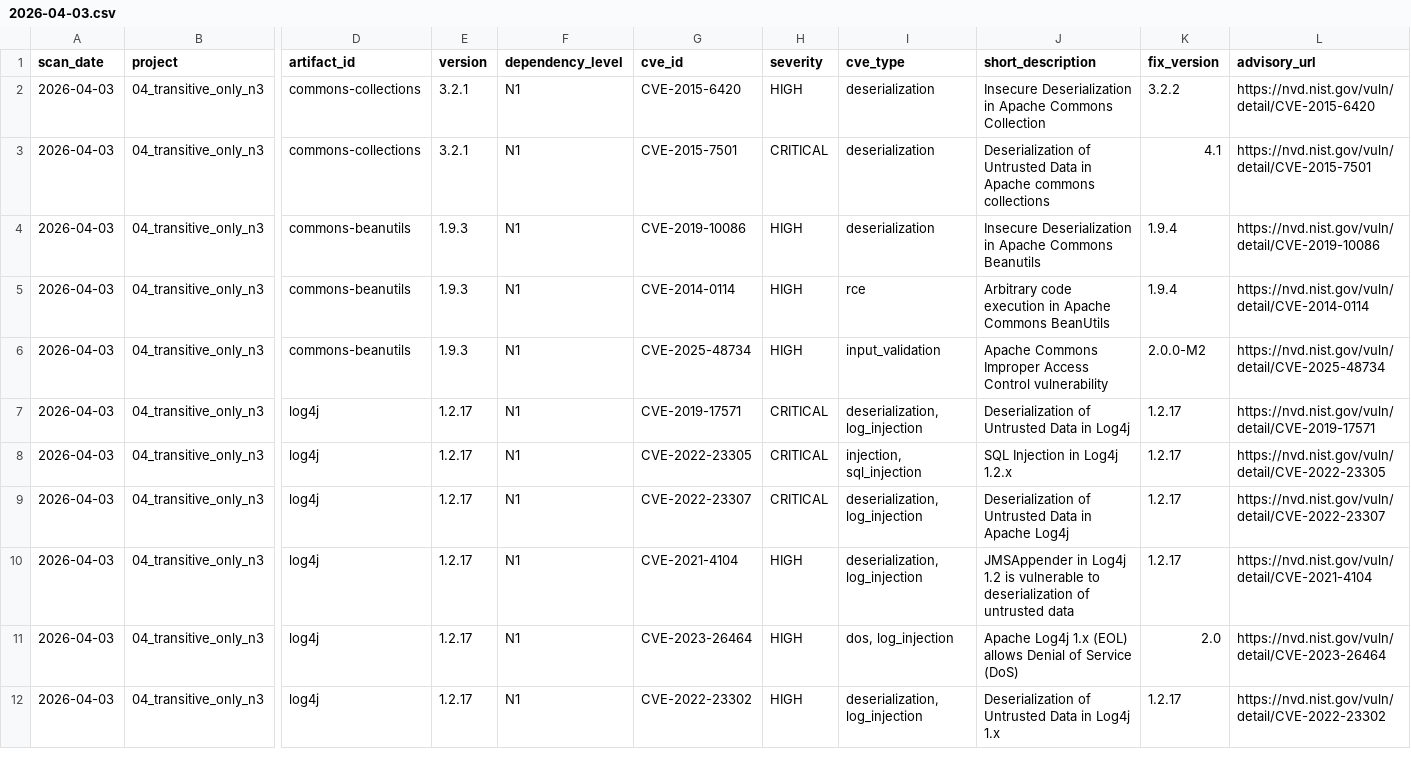
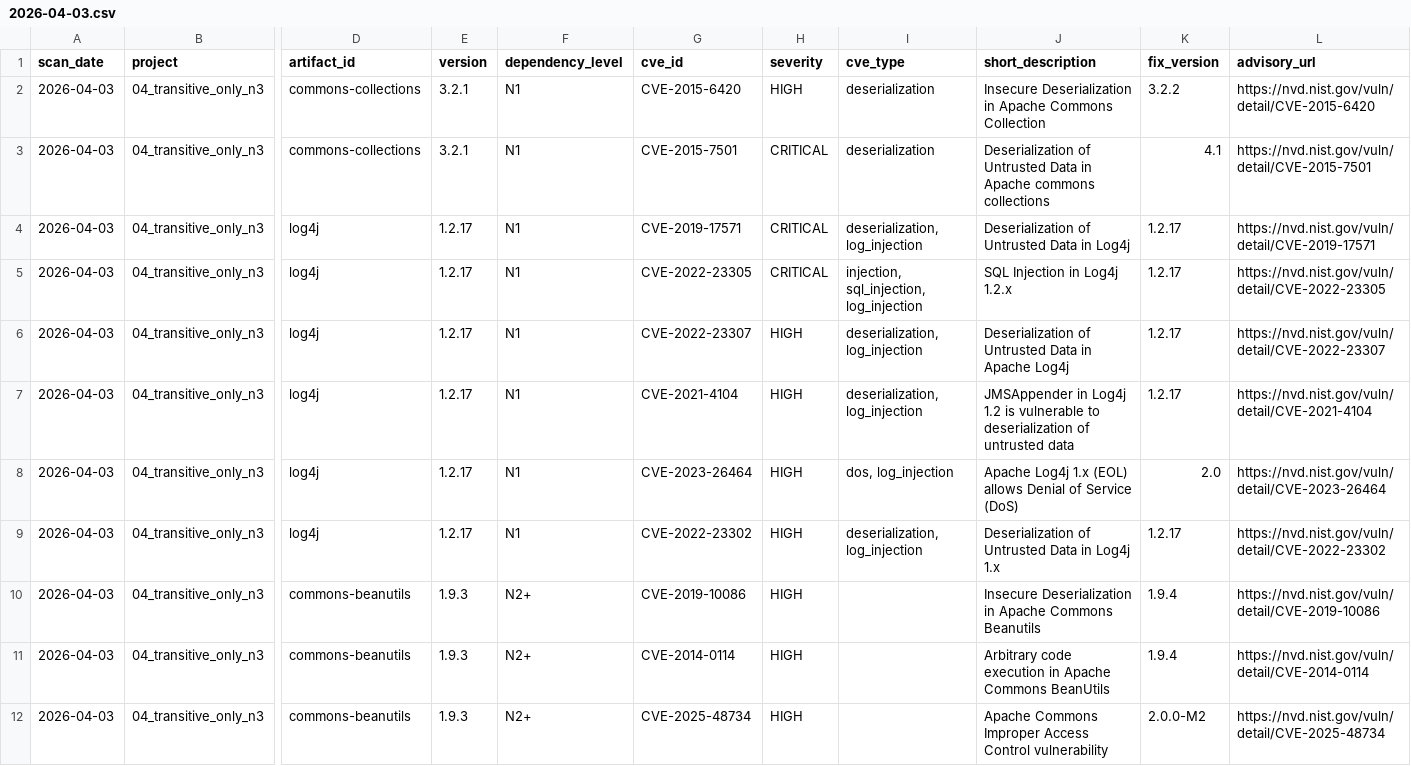
Before and after one commit to cooper1388/DevSecOps-demo-projects, a CSV file: benchmark-results/ai-analysis/supply_chain_agentic/04_transitive_only_n3/2026-04-03.csv, drawn as a sheet; only a part is shown, gaps mark what is left out; removed rows and columns are numbered as before the commit, all else as after; rows hold the shown columns only; the diff names each change by its address in the sheet, - before the commit and + after, or states it on an @@ line.

```diff
--- a/benchmark-results/ai-analysis/supply_chain_agentic/04_transitive_only_n3/2026-04-03.csv
+++ b/benchmark-results/ai-analysis/supply_chain_agentic/04_transitive_only_n3/2026-04-03.csv
-row 4: 2026-04-03 | 04_transitive_only_n3 | commons-beanutils | 1.9.3 | N1 | CVE-2019-10086 | HIGH | deserialization | Insecure Deserialization in Apache Commons Beanutils | 1.9.4 | https://nvd.nist.gov/vuln/detail/CVE-2019-10086
-row 5: 2026-04-03 | 04_transitive_only_n3 | commons-beanutils | 1.9.3 | N1 | CVE-2014-0114 | HIGH | rce | Arbitrary code execution in Apache Commons BeanUtils | 1.9.4 | https://nvd.nist.gov/vuln/detail/CVE-2014-0114
-row 6: 2026-04-03 | 04_transitive_only_n3 | commons-beanutils | 1.9.3 | N1 | CVE-2025-48734 | HIGH | input_validation | Apache Commons Improper Access Control vulnerability | 2.0.0-M2 | https://nvd.nist.gov/vuln/detail/CVE-2025-48734
-I5 (cve_type): injection, sql_injection
+I5 (cve_type): injection, sql_injection, log_injection
-H6 (severity): CRITICAL
+H6 (severity): HIGH
+row 10: 2026-04-03 | 04_transitive_only_n3 | commons-beanutils | 1.9.3 | N2+ | CVE-2019-10086 | HIGH |  | Insecure Deserialization in Apache Commons Beanutils | 1.9.4 | https://nvd.nist.gov/vuln/detail/CVE-2019-10086
+row 11: 2026-04-03 | 04_transitive_only_n3 | commons-beanutils | 1.9.3 | N2+ | CVE-2014-0114 | HIGH |  | Arbitrary code execution in Apache Commons BeanUtils | 1.9.4 | https://nvd.nist.gov/vuln/detail/CVE-2014-0114
+row 12: 2026-04-03 | 04_transitive_only_n3 | commons-beanutils | 1.9.3 | N2+ | CVE-2025-48734 | HIGH |  | Apache Commons Improper Access Control vulnerability | 2.0.0-M2 | https://nvd.nist.gov/vuln/detail/CVE-2025-48734
```
Also changed, not shown: benchmark-results/ai-analysis/supply_chain_agentic/02_vuln_n1_and_n2/2026-04-03.csv, benchmark-results/ai-analysis/supply_chain_agentic/05_combined_n2_and_n3/2026-04-03.csv, 26 other files.
